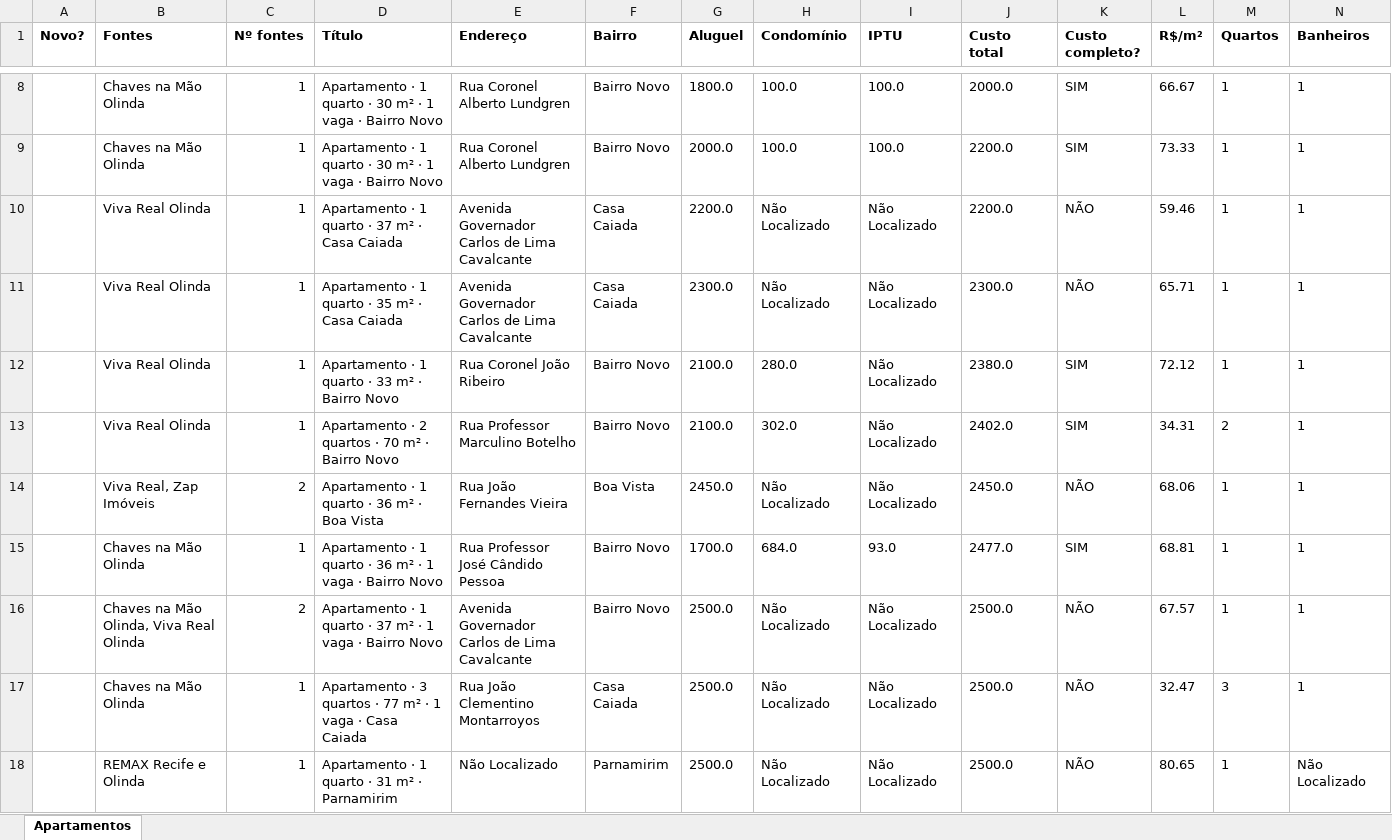
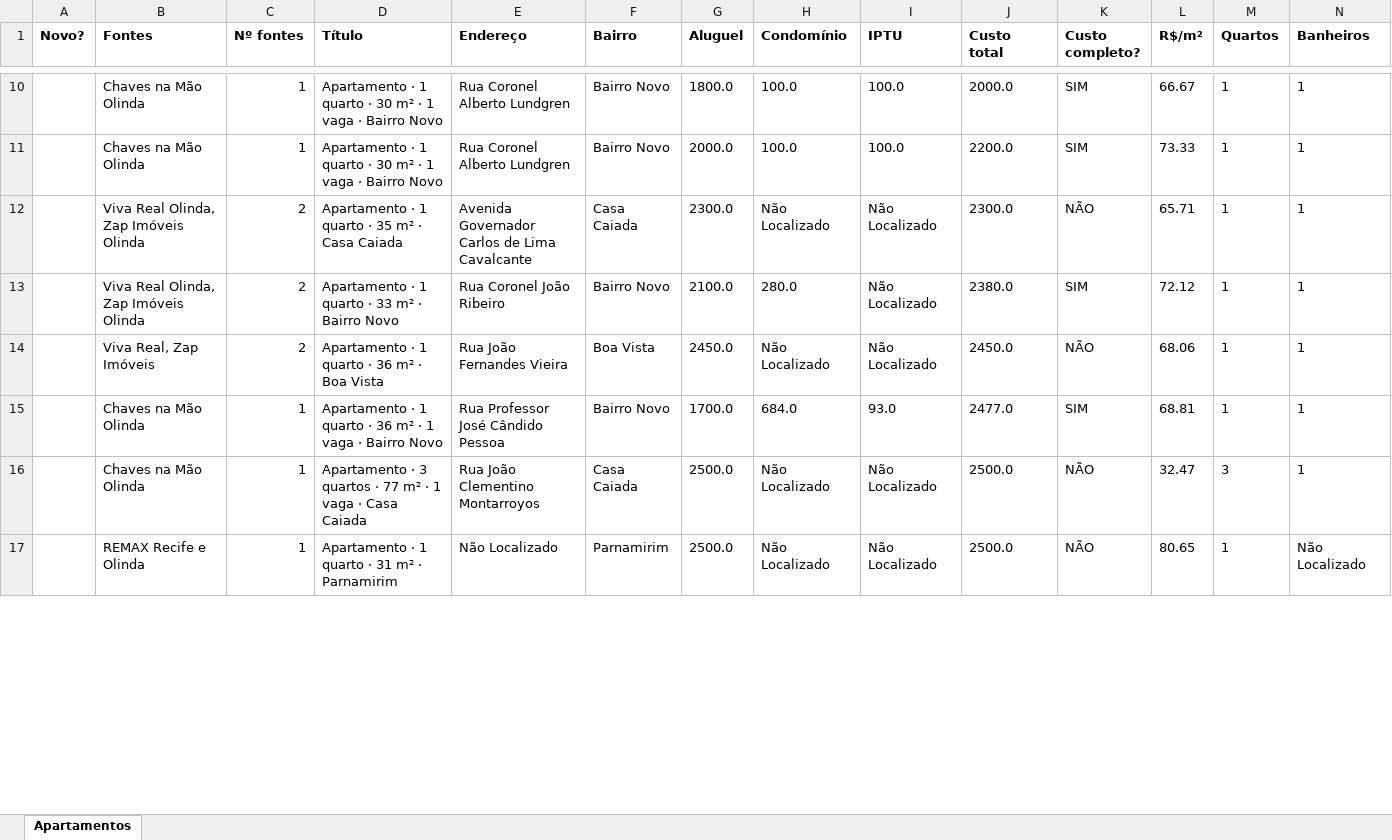
Before and after one commit to jlfig13/busca-imovel, an Excel workbook: saida/apartamentos.xlsx, sheet Apartamentos, drawn as a sheet; only a part is shown, gaps mark what is left out; values as stored, in another font and other column widths than the file's, no borders; removed rows and columns are numbered as before the commit, all else as after; rows hold the shown columns only; the diff covers the shown part only; the diff names each change by its address in the sheet, - before the commit and + after, or states it on an @@ line.

```diff
--- a/saida/apartamentos.xlsx (sheet Apartamentos)
+++ b/saida/apartamentos.xlsx (sheet Apartamentos)
-row 10:  | Viva Real Olinda | 1 | Apartamento · 1 quarto · 37 m² · Casa Caiada | Avenida Governador Carlos de Lima Cavalcante | Casa Caiada | 2200.0 | Não Localizado | Não Localizado | 2200.0 | NÃO | 59.46 | 1 | 1
-B12:B13 (Fontes): Viva Real Olinda
+B12:B13 (Fontes): Viva Real Olinda, Zap Imóveis Olinda
-C12:C13 (Nº fontes): 1
+C12:C13 (Nº fontes): 2
-row 13:  | Viva Real Olinda | 1 | Apartamento · 2 quartos · 70 m² · Bairro Novo | Rua Professor Marculino Botelho | Bairro Novo | 2100.0 | 302.0 | Não Localizado | 2402.0 | SIM | 34.31 | 2 | 1
-row 16:  | Chaves na Mão Olinda, Viva Real Olinda | 2 | Apartamento · 1 quarto · 37 m² · 1 vaga · Bairro Novo | Avenida Governador Carlos de Lima Cavalcante | Bairro Novo | 2500.0 | Não Localizado | Não Localizado | 2500.0 | NÃO | 67.57 | 1 | 1
```
Also changed, not shown: 7 added rows, 11 removed rows and 50 edited cells elsewhere in this sheet, 1 other file.
